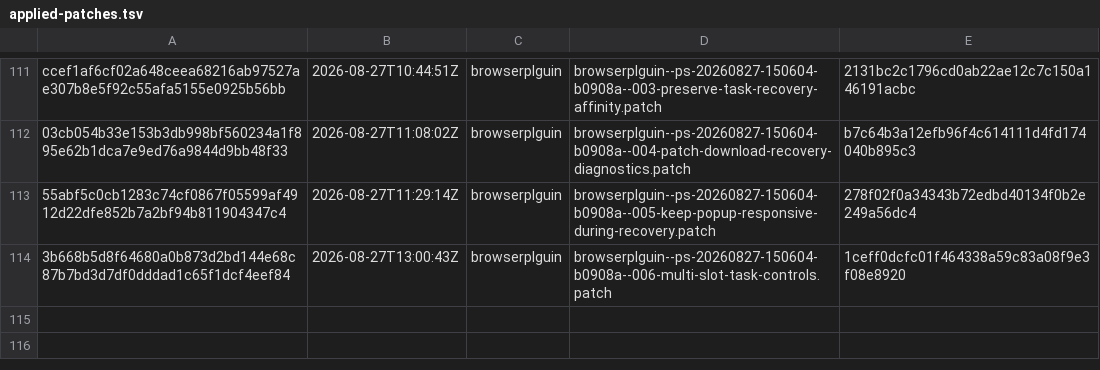
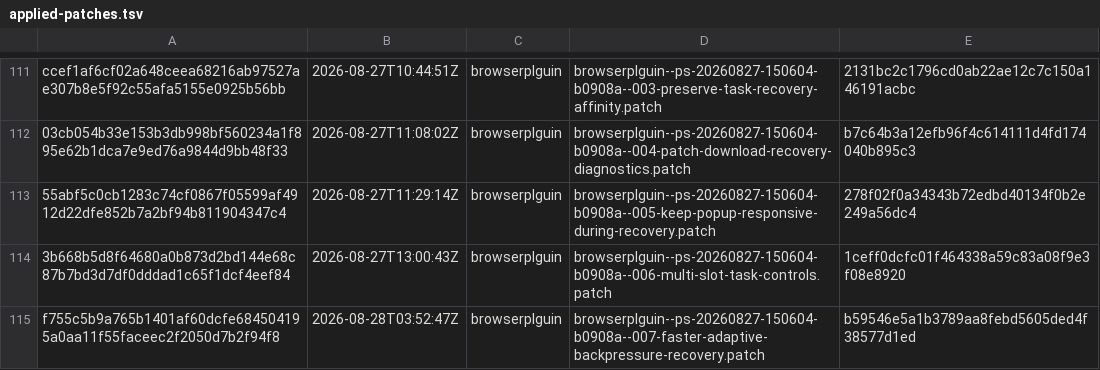
Before and after one commit to orgfrozen/browserplguin, a TSV file: .patch-sync/applied-patches.tsv, drawn as a sheet; only a part is shown, gaps mark what is left out; the diff names each change by its address in the sheet, - before the commit and + after, or states it on an @@ line.

Commit message:
chore: record applied delivery f755c5b9a765

```diff
--- a/.patch-sync/applied-patches.tsv
+++ b/.patch-sync/applied-patches.tsv
+row 115: f755c5b9a765b1401af60dcfe684504195a0aa11f55faceec2f2050d7b2f94f8 | 2026-08-28T03:52:47Z | browserplguin | browserplguin--ps-20260827-150604-b0908a--007-faster-adaptive-backpressure-recovery.patch | b59546e5a1b3789aa8febd5605ded4f38577d1ed
```
